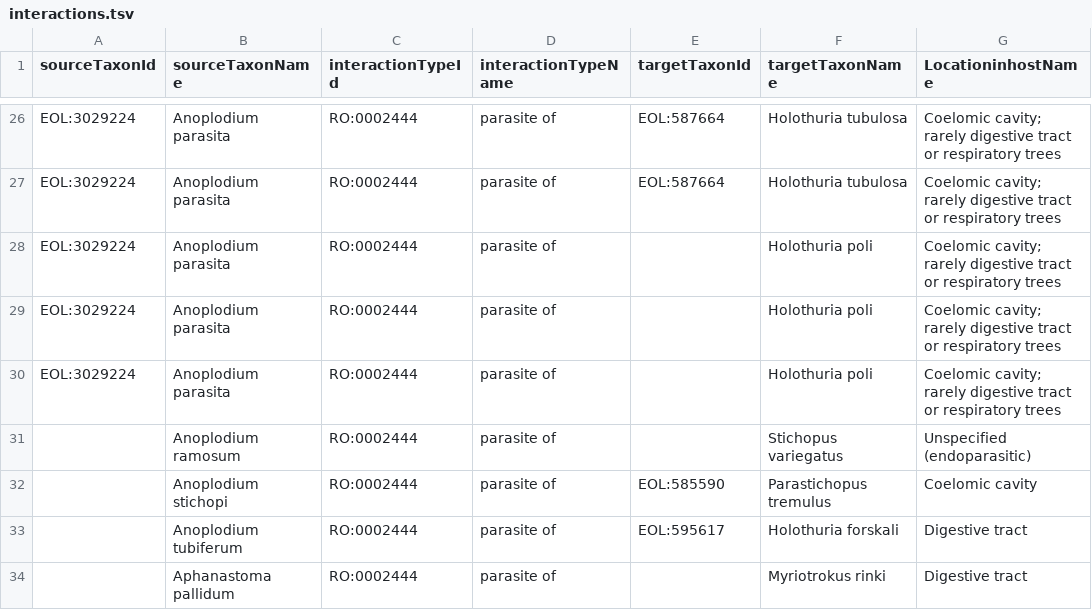
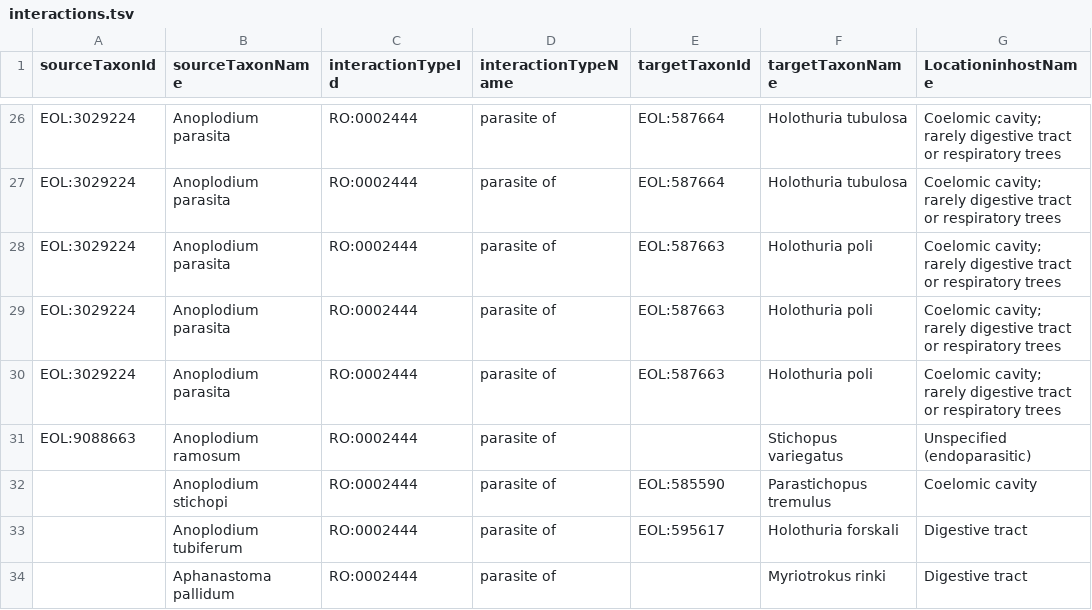
Before and after one commit to millerse/Diseased-of-Echoniderms, a TSV file: interactions.tsv, drawn as a sheet; only a part is shown, gaps mark what is left out; the diff names each change by its address in the sheet, - before the commit and + after, or states it on an @@ line.

Commit message:
Update interactions.tsv

```diff
--- a/interactions.tsv
+++ b/interactions.tsv
-E28:E30 (targetTaxonId): (empty)
+E28:E30 (targetTaxonId): EOL:587663
-A31 (sourceTaxonId): (empty)
+A31 (sourceTaxonId): EOL:9088663
```
